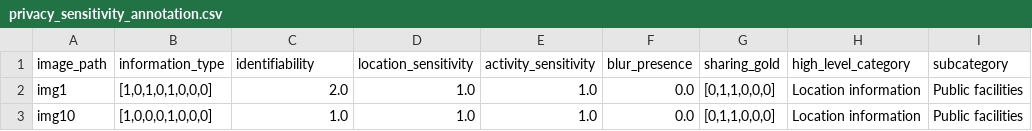
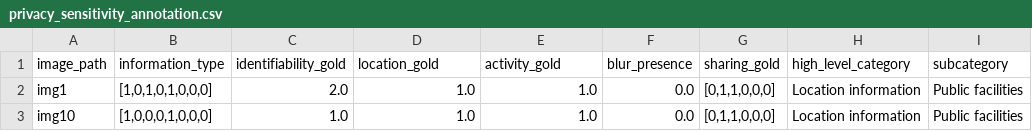
Before and after one commit to JeongHeeju/SensitiveImage, a CSV file: privacy_sensitivity_annotation.csv, drawn as a sheet; only a part is shown.

Commit message:
Update privacy_sensitivity_annotation.csv

```diff
--- a/privacy_sensitivity_annotation.csv
+++ b/privacy_sensitivity_annotation.csv
@@ -1,2 +1,2 @@
-image_path,information_type,identifiability,location_sensitivity,activity_sensitivity,blur_presence,sharing_gold,high_level_category,subcategory
+image_path,information_type,identifiability_gold,location_gold,activity_gold,blur_presence,sharing_gold,high_level_category,subcategory
 img1,"[1,0,1,0,1,0,0,0]",2.0,1.0,1.0,0.0,"[0,1,1,0,0,0]",Location information,Public facilities
```
